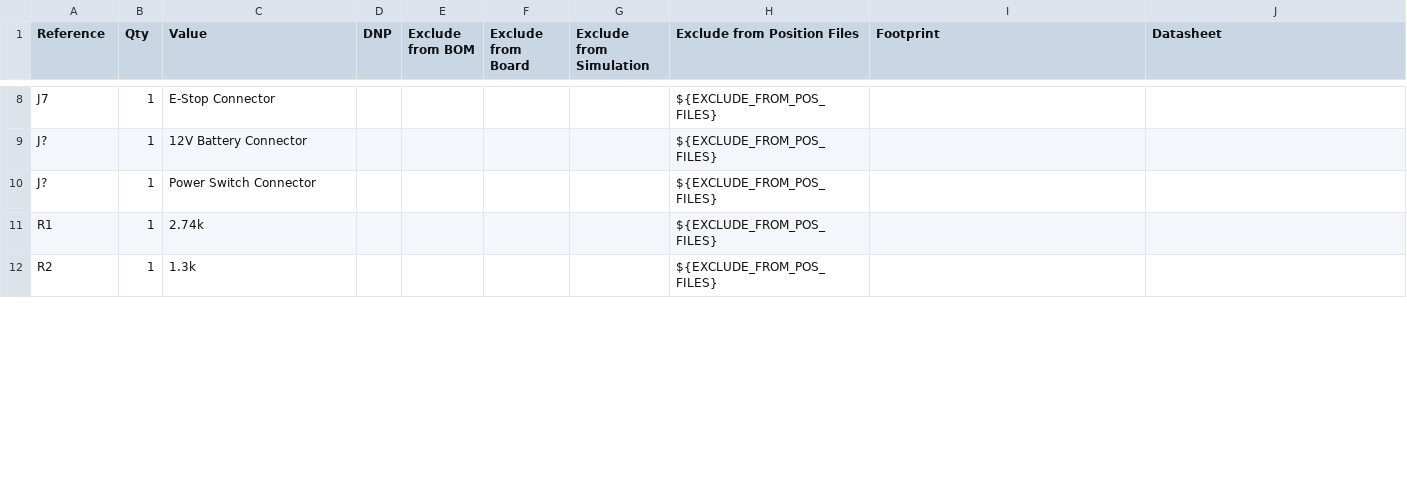
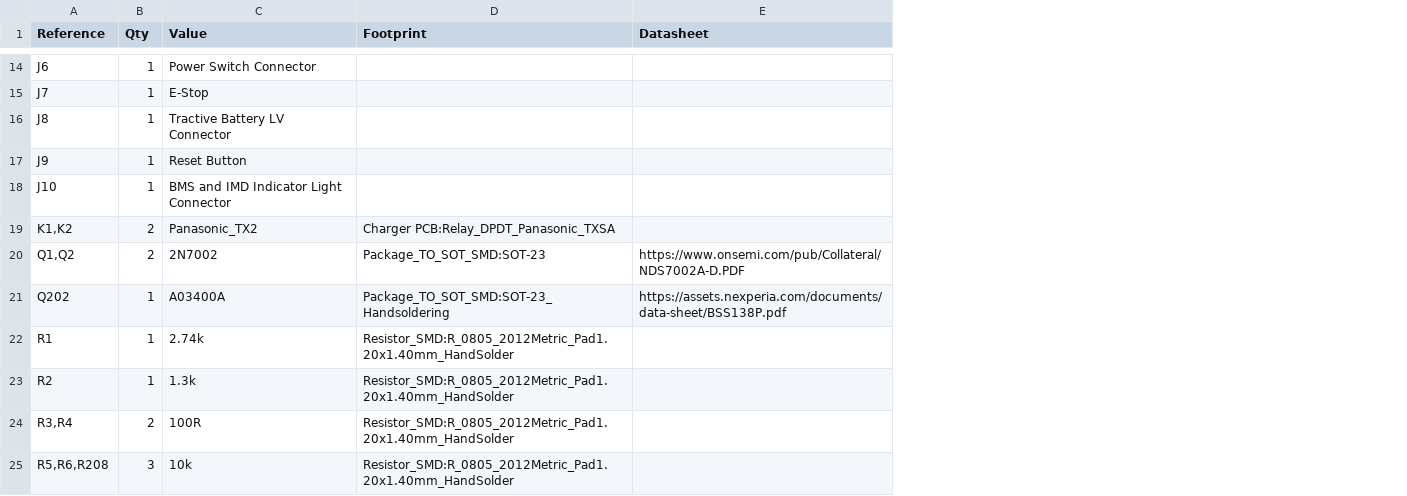
Before and after one commit to BYU-Racing/charger_2027, a CSV file: Charger/Charger Junction PCB V1.01/Charger Junction PCB V1.01.csv, drawn as a sheet; only a part is shown, gaps mark what is left out; removed rows and columns are numbered as before the commit, all else as after; the diff covers the shown part only; the diff names each change by its address in the sheet, - before the commit and + after, or states it on an @@ line.

Commit message:
Added TVS diodes, fixed symbols and footprints

```diff
--- a/Charger/Charger Junction PCB V1.01/Charger Junction PCB V1.01.csv
+++ b/Charger/Charger Junction PCB V1.01/Charger Junction PCB V1.01.csv
-column D (DNP), empty
-column E (Exclude from BOM), empty
-column F (Exclude from Board), empty
-column G (Exclude from Simulation), empty
-column H (Exclude from Position Files), rows 10-12: all ${EXCLUDE_FROM_POS_FILES}
-row 8: J7 | 1 | E-Stop Connector |  |  |  |  | ${EXCLUDE_FROM_POS_FILES}
-row 9: J? | 1 | 12V Battery Connector |  |  |  |  | ${EXCLUDE_FROM_POS_FILES}
-A14 (Reference): J?
+A14 (Reference): J6
+row 15: J7 | 1 | E-Stop
+row 16: J8 | 1 | Tractive Battery LV Connector
+row 17: J9 | 1 | Reset Button
+row 18: J10 | 1 | BMS and IMD Indicator Light Connector
+row 19: K1,K2 | 2 | Panasonic_TX2 | Charger PCB:Relay_DPDT_Panasonic_TXSA
+row 20: Q1,Q2 | 2 | 2N7002 | Package_TO_SOT_SMD:SOT-23 | https://www.onsemi.com/pub/Collateral/NDS7002A-D.PDF
+row 21: Q202 | 1 | A03400A | Package_TO_SOT_SMD:SOT-23_Handsoldering | https://assets.nexperia.com/documents/data-sheet/BSS138P.pdf
-D22:D23 (Footprint): (empty)
+D22:D23 (Footprint): Resistor_SMD:R_0805_2012Metric_Pad1.20x1.40mm_HandSolder
+row 24: R3,R4 | 2 | 100R | Resistor_SMD:R_0805_2012Metric_Pad1.20x1.40mm_HandSolder
+row 25: R5,R6,R208 | 3 | 10k | Resistor_SMD:R_0805_2012Metric_Pad1.20x1.40mm_HandSolder
```
Also changed, not shown: 15 added rows, 2 removed rows and 5 edited cells elsewhere in this file, 10 other files.
